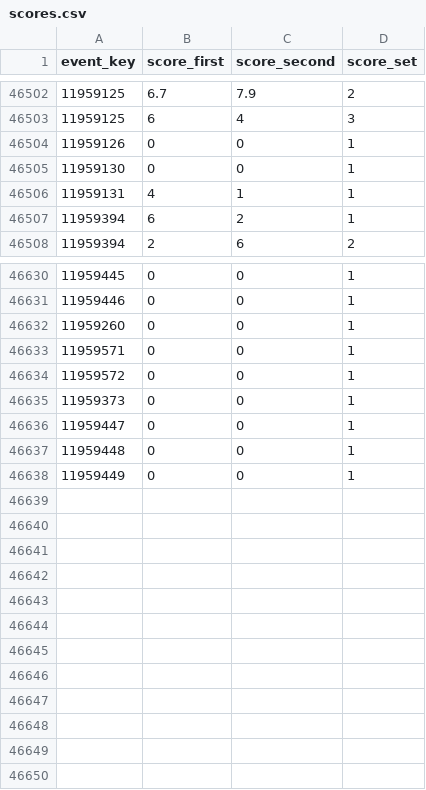
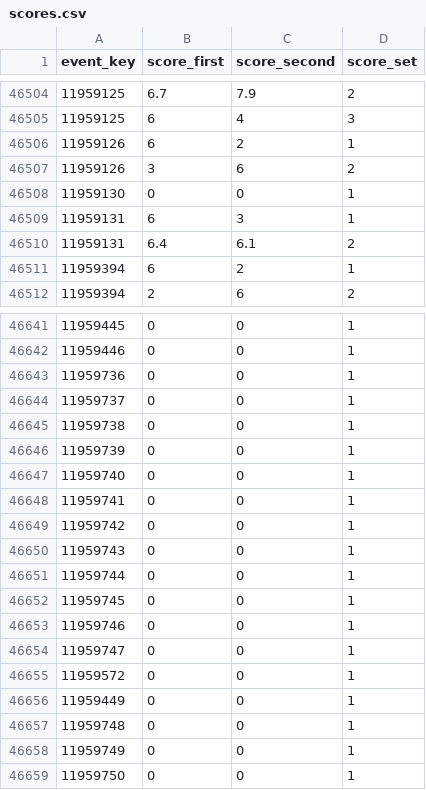
Before and after one commit to loanerabillard/Innovation-Project, a CSV file: back-end/data/matches_csv/scores.csv, drawn as a sheet; only a part is shown, gaps mark what is left out; the diff covers the shown part only.

Commit message:
Lucas Back End Final I hope

```diff
--- a/back-end/data/matches_csv/scores.csv
+++ b/back-end/data/matches_csv/scores.csv
@@ -46503,5 +46505,7 @@ event_key,score_first,score_second,score_set
 11959125,6,4,3
-11959126,0,0,1
+11959126,6,2,1
+11959126,3,6,2
 11959130,0,0,1
-11959131,4,1,1
+11959131,6,3,1
+11959131,6.4,6.1,2
 11959394,6,2,1
@@ -46631,8 +46642,18 @@ event_key,score_first,score_second,score_set
 11959446,0,0,1
-11959260,0,0,1
-11959571,0,0,1
+11959736,0,0,1
+11959737,0,0,1
+11959738,0,0,1
+11959739,0,0,1
+11959740,0,0,1
+11959741,0,0,1
+11959742,0,0,1
+11959743,0,0,1
+11959744,0,0,1
+11959745,0,0,1
+11959746,0,0,1
+11959747,0,0,1
 11959572,0,0,1
-11959373,0,0,1
-11959447,0,0,1
-11959448,0,0,1
 11959449,0,0,1
+11959748,0,0,1
+11959749,0,0,1
+11959750,0,0,1
```
Also changed, not shown: 7 added rows, 1 removed row, 3 moved rows and 5 edited cells elsewhere in this file, 18 other files.
